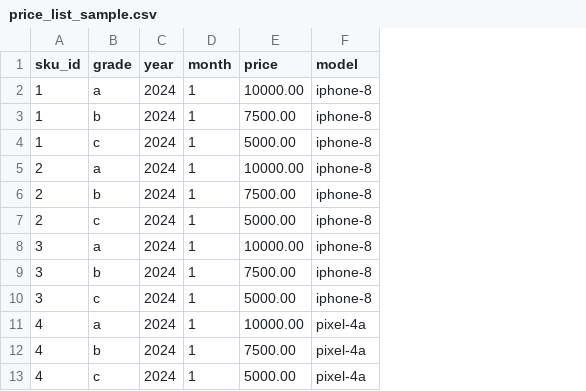
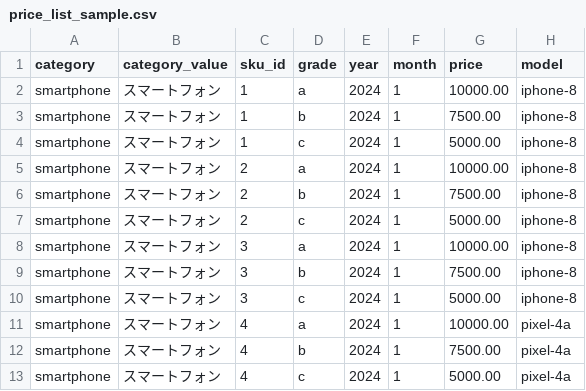
Before and after one commit to belong-inc/bbti-api-docs, a CSV file: sampledata/price/price_list_sample.csv, drawn as a sheet; only a part is shown; the diff names each change by its address in the sheet, - before the commit and + after, or states it on an @@ line.

```diff
--- a/sampledata/price/price_list_sample.csv
+++ b/sampledata/price/price_list_sample.csv
+column A (category), rows 2-13: all smartphone
+column B (category_value), rows 2-13: all スマートフォン
```
Also changed, not shown: 7 other files.
